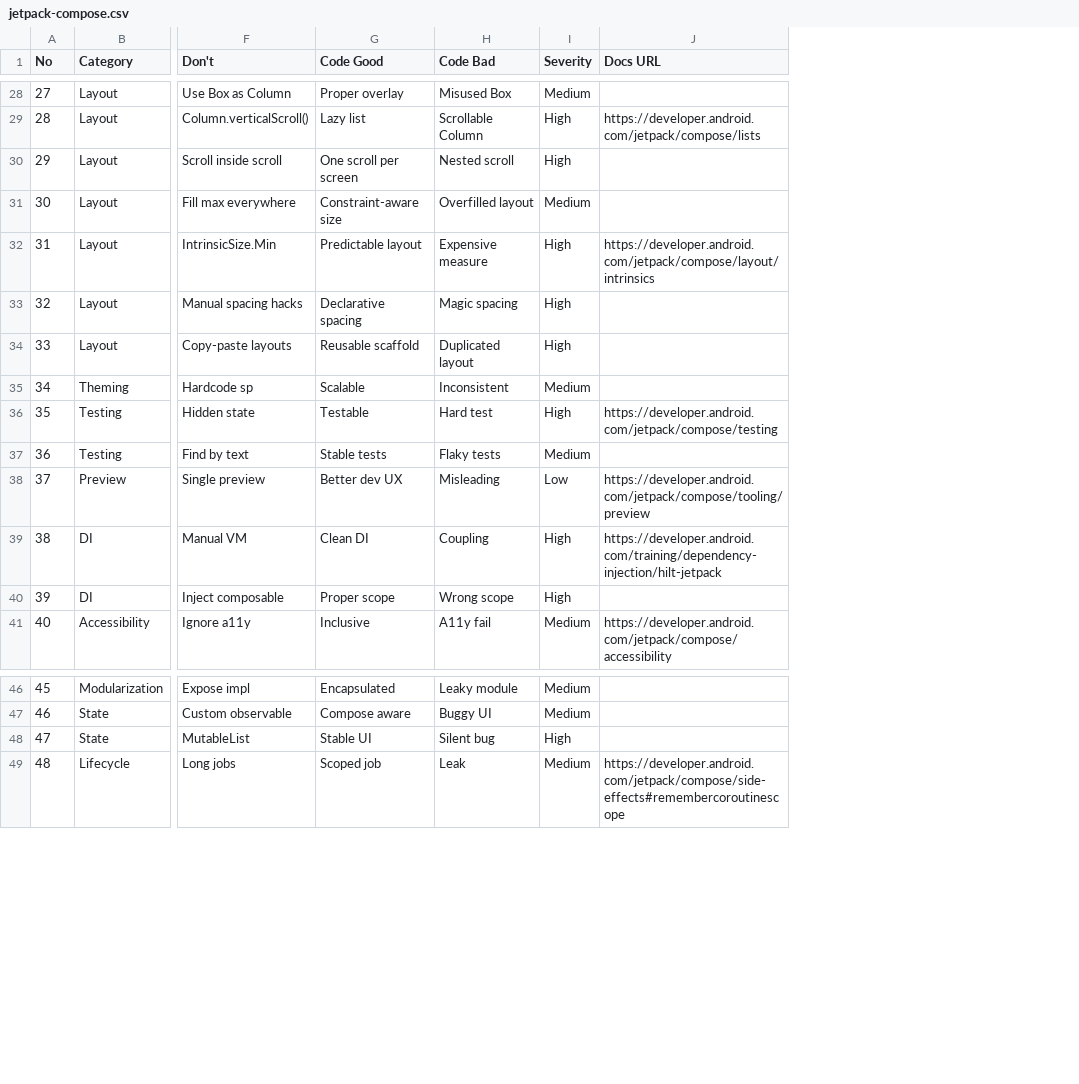
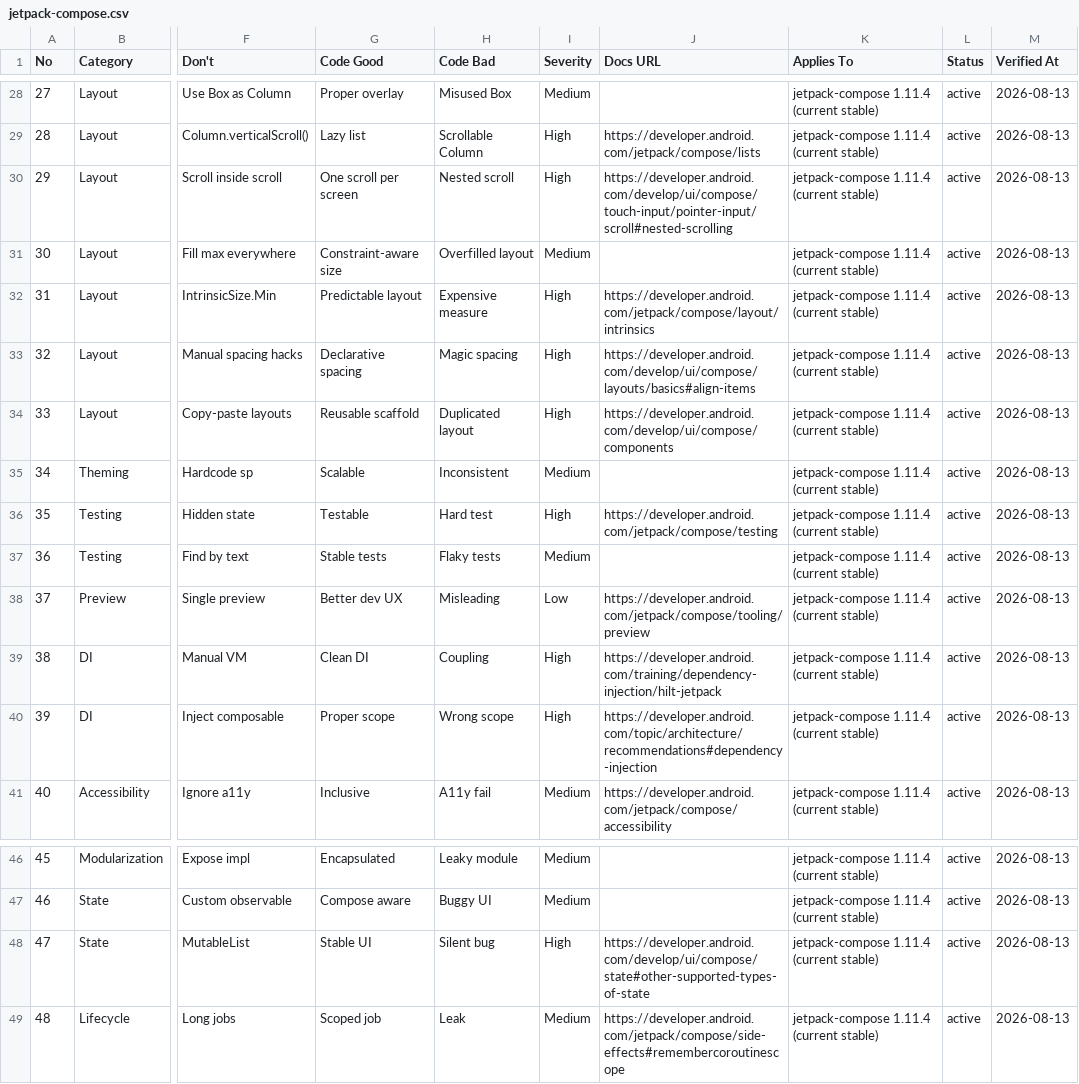
Before and after one commit to ClarkChiu/skills, a CSV file: ui-design-advisor/data/ui-ux-pro-max/stacks/jetpack-compose.csv, drawn as a sheet; only a part is shown, gaps mark what is left out; the diff covers the shown part only; the diff names each change by its address in the sheet, - before the commit and + after, or states it on an @@ line.

```diff
--- a/ui-design-advisor/data/ui-ux-pro-max/stacks/jetpack-compose.csv
+++ b/ui-design-advisor/data/ui-ux-pro-max/stacks/jetpack-compose.csv
+column K (Applies To), rows 28-41: all jetpack-compose 1.11.4 (current stable); rows 46-49: all jetpack-compose 1.11.4 (current stable)
+column L (Status), rows 28-41: all active; rows 46-49: all active
+column M (Verified At), rows 28-41: all 2026-08-13; rows 46-49: all 2026-08-13
-J30 (Docs URL): (empty)
+J30 (Docs URL): https://developer.android.com/develop/ui/compose/touch-input/pointer-input/scroll#nested-scrolling
-J33 (Docs URL): (empty)
+J33 (Docs URL): https://developer.android.com/develop/ui/compose/layouts/basics#align-items
-J34 (Docs URL): (empty)
+J34 (Docs URL): https://developer.android.com/develop/ui/compose/components
-J40 (Docs URL): (empty)
+J40 (Docs URL): https://developer.android.com/topic/architecture/recommendations#dependency-injection
-J48 (Docs URL): (empty)
+J48 (Docs URL): https://developer.android.com/develop/ui/compose/state#other-supported-types-of-state
```
Also changed, not shown: 9 edited cells elsewhere in this file, ui-design-advisor/data/ui-ux-pro-max/charts.csv, ui-design-advisor/data/ui-ux-pro-max/stacks/html-tailwind.csv, 35 other files.
